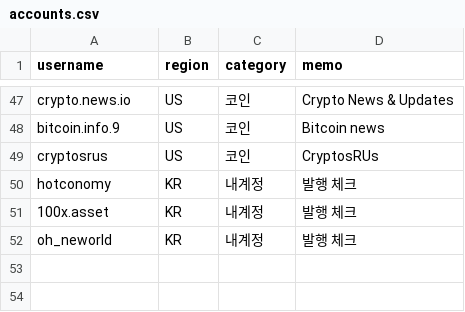
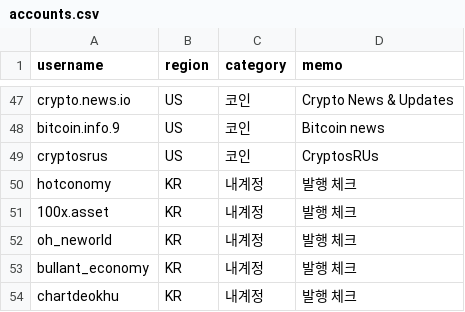
Before and after one commit to vhffkfk-max/content-lab, a CSV file: accounts.csv, drawn as a sheet; only a part is shown, gaps mark what is left out.

```diff
--- a/accounts.csv
+++ b/accounts.csv
@@ -52 +52,3 @@ hotconomy,KR,내계정,발행 체크
 oh_neworld,KR,내계정,발행 체크
+bullant_economy,KR,내계정,발행 체크
+chartdeokhu,KR,내계정,발행 체크
```
Also changed, not shown: 5 other files.
